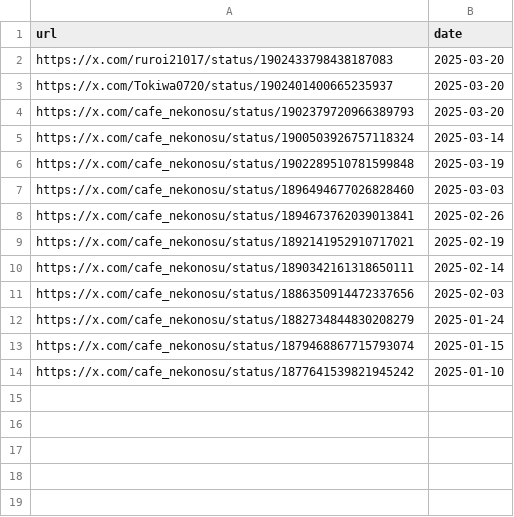
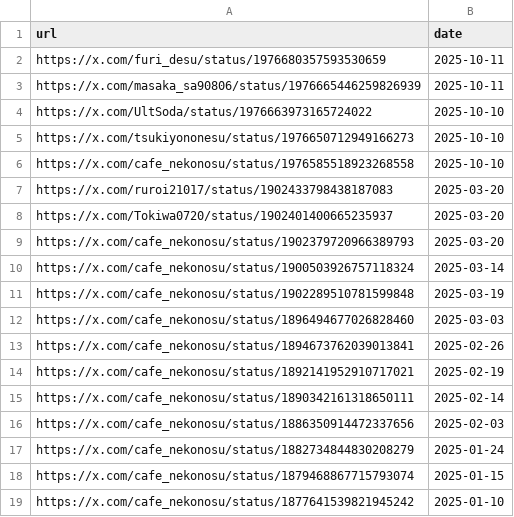
Before and after one commit to St198807/VRCTwitterImageLoader, a CSV file: src/VRCTwitterImageLoader/data/urls_orig_date.csv, drawn as a sheet; the diff names each change by its address in the sheet, - before the commit and + after, or states it on an @@ line.

```diff
--- a/src/VRCTwitterImageLoader/data/urls_orig_date.csv
+++ b/src/VRCTwitterImageLoader/data/urls_orig_date.csv
+row 2: https://x.com/furi_desu/status/1976680357593530659 | 2025-10-11
+row 3: https://x.com/masaka_sa90806/status/1976665446259826939 | 2025-10-11
+row 4: https://x.com/UltSoda/status/1976663973165724022 | 2025-10-10
+row 5: https://x.com/tsukiyononesu/status/1976650712949166273 | 2025-10-10
+row 6: https://x.com/cafe_nekonosu/status/1976585518923268558 | 2025-10-10
```
